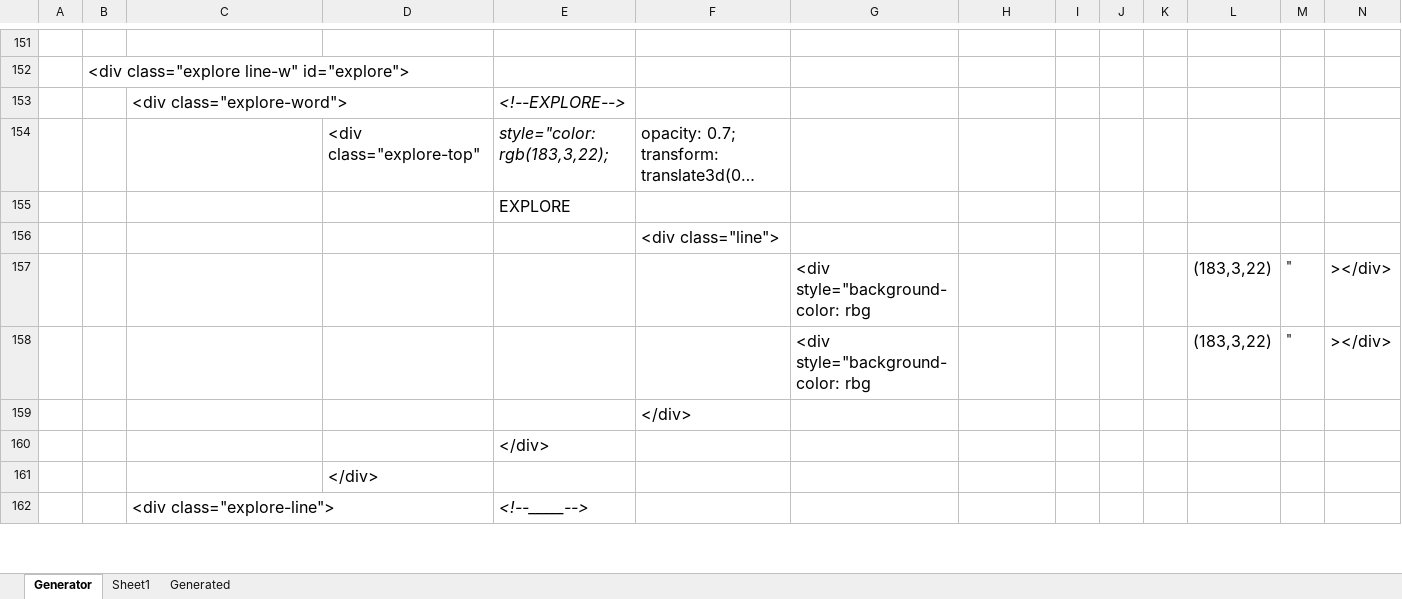
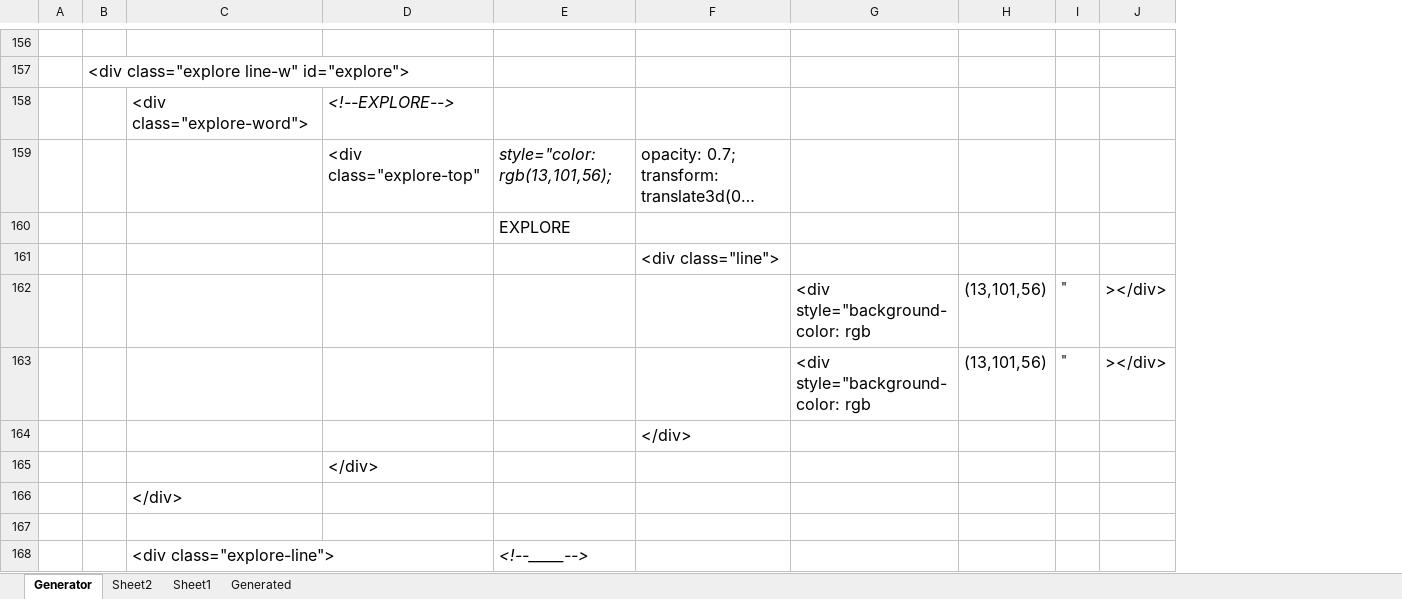
Before and after one commit to Miguel-AngelGarcia/CreativePortfolio, an Excel workbook: HTML-CreativeGen.xlsx, sheet Generator, drawn as a sheet; only a part is shown, gaps mark what is left out; long unchanged cells end in …; values as stored, in another font and other column widths than the file's, no borders; removed rows and columns are numbered as before the commit, all else as after; the diff covers the shown part only; the diff names each change by its address in the sheet, - before the commit and + after, or states it on an @@ line.

Commit message:
BACKGROUND changes color on image click.

```diff
--- a/HTML-CreativeGen.xlsx (sheet Generator)
+++ b/HTML-CreativeGen.xlsx (sheet Generator)
+sheet tab: Sheet2
-column I, empty
-column J, empty
-column K, empty
-column L, rows 157-158: (183,3,22) | (183,3,22)
-row 153:  |  | <div class="explore-word"> |  | <!--EXPLORE-->
+row 158:  |  | <div class="explore-word"> | <!--EXPLORE-->
-E159: style="color: rgb(183,3,22);
+E159: style="color: rgb(13,101,56);
-G162:G163: <div style="background-color: rbg
+G162:G163: <div style="background-color: rgb
-H162:H163: (empty)
+H162:H163: (13,101,56)
-row 160:  |  |  |  | </div>
+row 166:  |  | </div>
+row 167: (empty)
```
Also changed, not shown: 16 added rows, 11 removed rows, 12 moved rows, 34 edited cells and cell formats elsewhere in this sheet, 6 other files.
